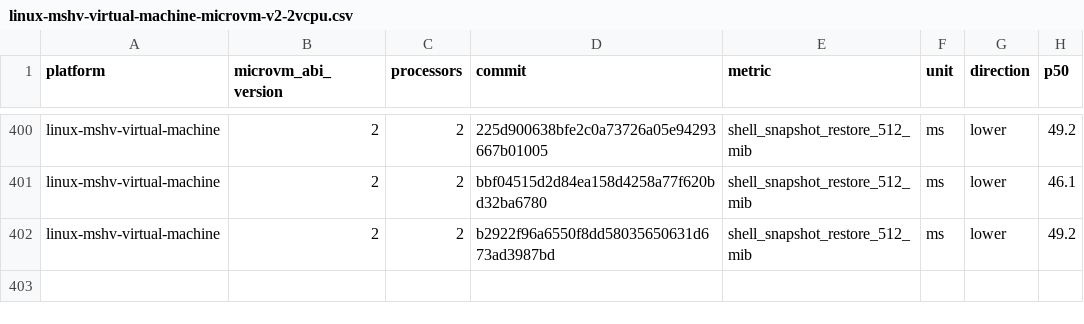
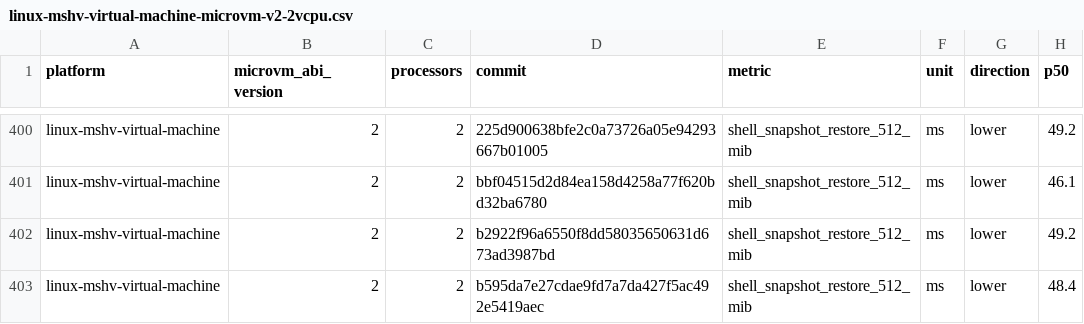
Before and after one commit to microsoft/nvx, a CSV file: data/linux-mshv-virtual-machine-microvm-v2-2vcpu.csv, drawn as a sheet; only a part is shown, gaps mark what is left out; the diff names each change by its address in the sheet, - before the commit and + after, or states it on an @@ line.

```diff
--- a/data/linux-mshv-virtual-machine-microvm-v2-2vcpu.csv
+++ b/data/linux-mshv-virtual-machine-microvm-v2-2vcpu.csv
+row 403: linux-mshv-virtual-machine | 2 | 2 | b595da7e27cdae9fd7a7da427f5ac492e5419aec | shell_snapshot_restore_512_mib | ms | lower | 48.4
```
Also changed, not shown: data/linux-mshv-virtual-machine-microvm-v2-4vcpu.csv, data/linux-mshv-virtual-machine-microvm-v2-8vcpu.csv, 9 other files.
